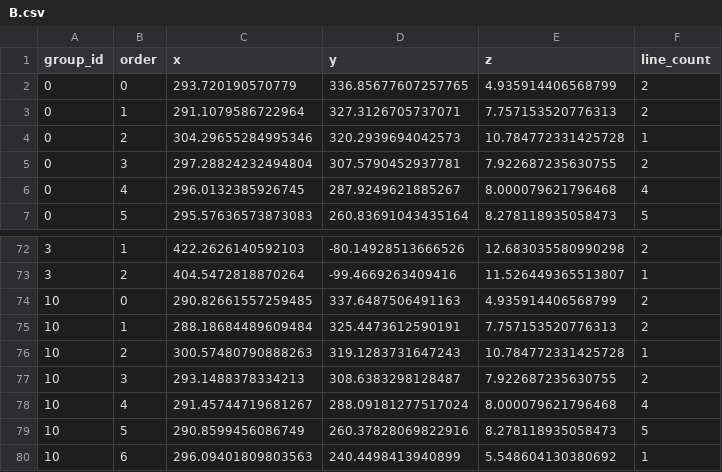
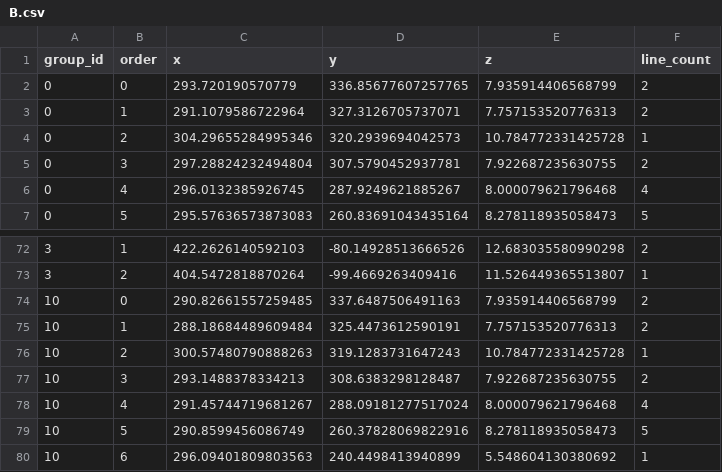
Before and after one commit to Galaxy-JewXW/dead-chicken, a CSV file: Assets/Resources/B.csv, drawn as a sheet; only a part is shown, gaps mark what is left out.

```diff
--- a/Assets/Resources/B.csv
+++ b/Assets/Resources/B.csv
@@ -1,3 +1,3 @@
 group_id,order,x,y,z,line_count
-0,0,293.720190570779,336.85677607257765,4.935914406568799,2
+0,0,293.720190570779,336.85677607257765,7.935914406568799,2
 0,1,291.1079586722964,327.3126705737071,7.757153520776313,2
@@ -73,3 +73,3 @@ group_id,order,x,y,z,line_count
 3,2,404.5472818870264,-99.4669263409416,11.526449365513807,1
-10,0,290.82661557259485,337.6487506491163,4.935914406568799,2
+10,0,290.82661557259485,337.6487506491163,7.935914406568799,2
 10,1,288.18684489609484,325.4473612590191,7.757153520776313,2
```
Also changed, not shown: 37 other files.
